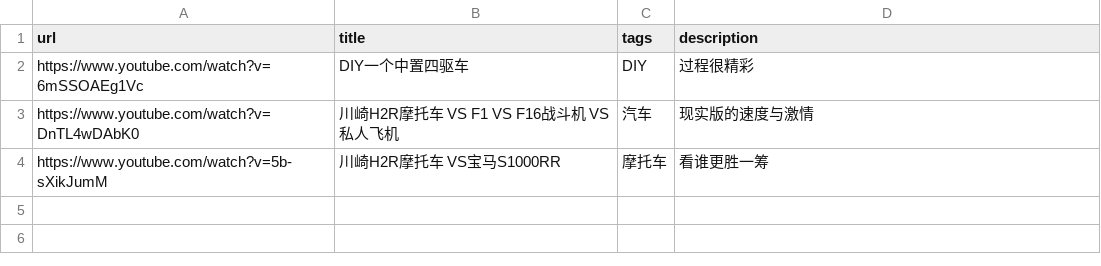
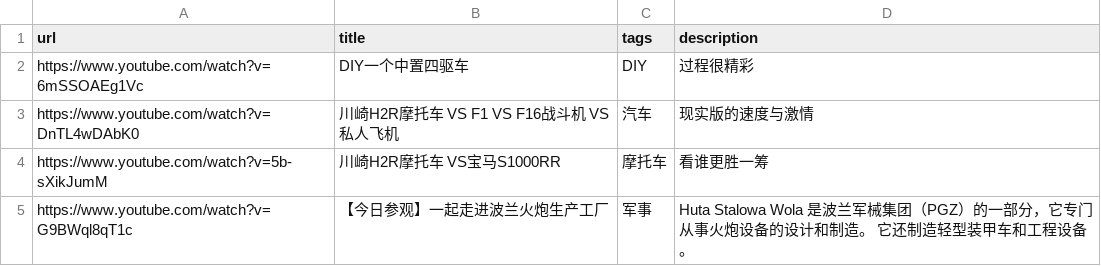
Before and after one commit to 478964147/videoman, a CSV file: test.csv, drawn as a sheet.

Commit message:
Update test.csv

```diff
--- a/test.csv
+++ b/test.csv
@@ -4 +4,2 @@ https://www.youtube.com/watch?v=DnTL4wDAbK0,川崎H2R摩托车 VS F1 VS F16战
 https://www.youtube.com/watch?v=5b-sXikJumM,川崎H2R摩托车 VS宝马S1000RR,摩托车,看谁更胜一筹
+https://www.youtube.com/watch?v=G9BWql8qT1c,【今日参观】一起走进波兰火炮生产工厂,军事,Huta Stalowa Wola 是波兰军械集团（PGZ）的一部分，它专门从事火炮设备的设计和制造。 它还制造轻型装甲车和工程设备。
```
